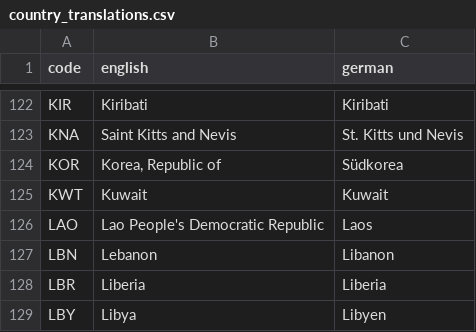
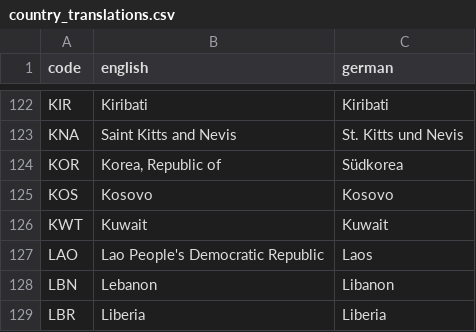
Before and after one commit to Adsesaft/geofeatureviz, a CSV file: data/country_translations.csv, drawn as a sheet; only a part is shown, gaps mark what is left out; the shorter side is filled out with more unchanged rows; the diff names each change by its address in the sheet, - before the commit and + after, or states it on an @@ line.

Commit message:
Add Kosovo to country translations

```diff
--- a/data/country_translations.csv
+++ b/data/country_translations.csv
+row 125: KOS | Kosovo | Kosovo
```
